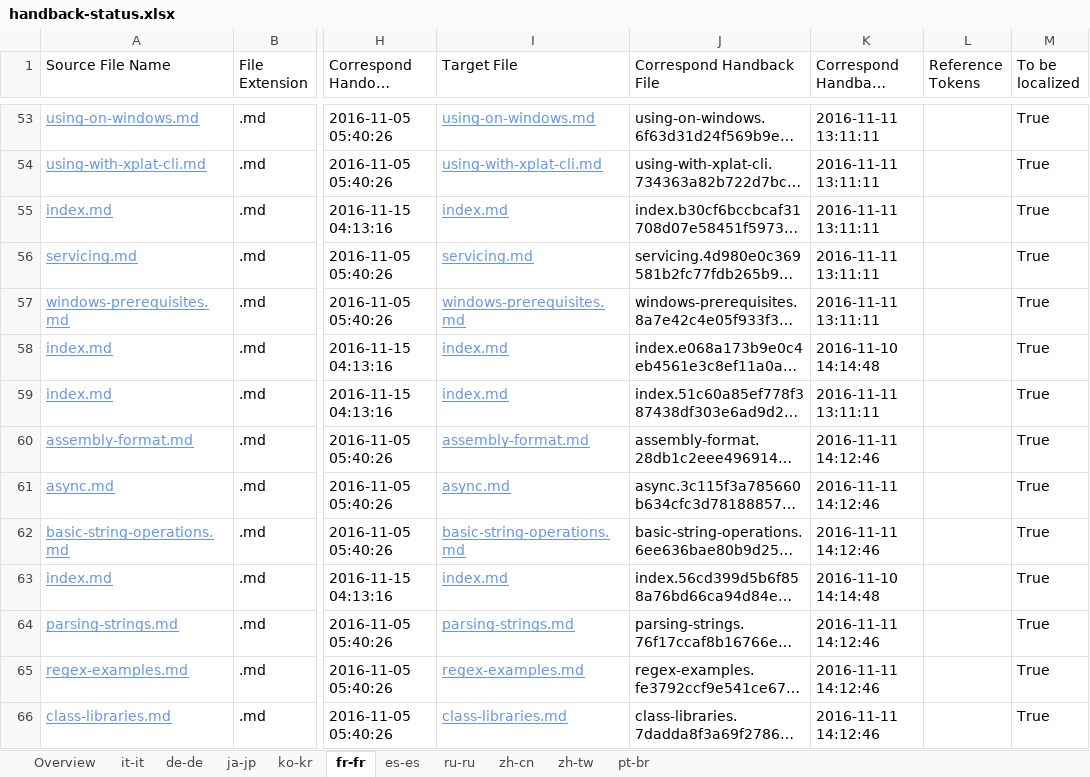
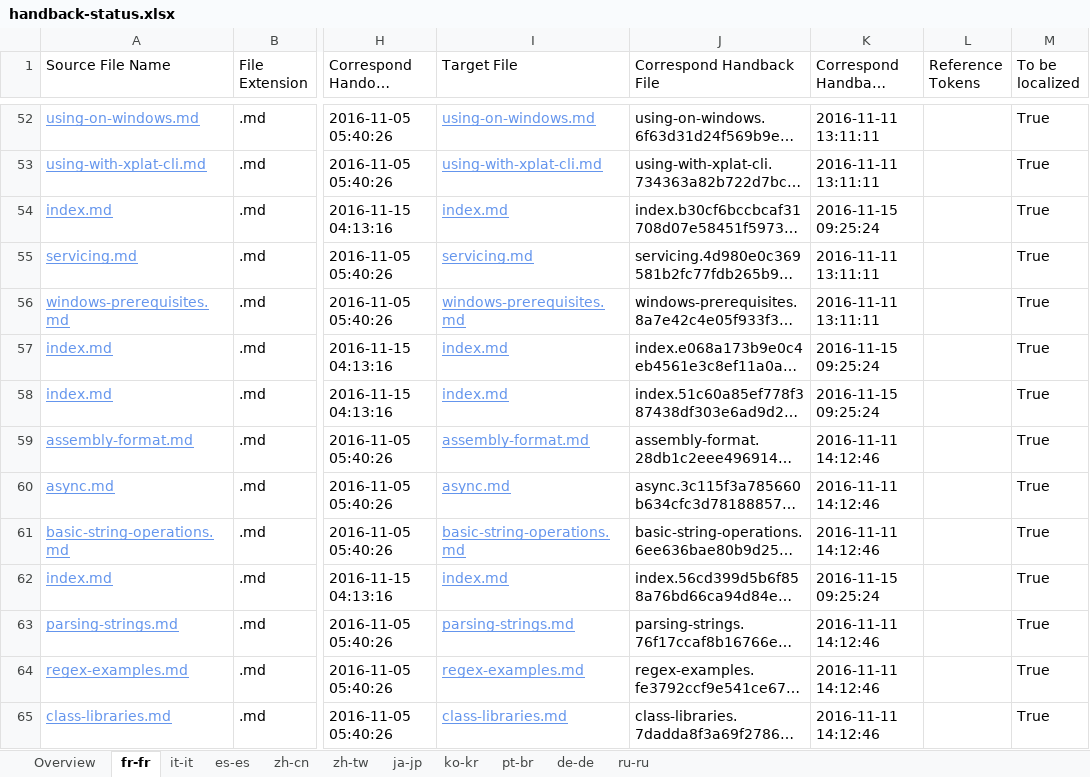
Before and after one commit to openpublishoperation/docs.handback, an Excel workbook: ol-handback/dotnet/docs/master/handback-status.xlsx, sheet fr-fr, drawn as a sheet; only a part is shown, gaps mark what is left out; long unchanged cells end in …; values as stored, in another font and other column widths than the file's, no borders; table styles not drawn; addresses are those after the commit; the diff covers the shown part only; the diff names each change by its address in the sheet, - before the commit and + after, or states it on an @@ line.

Commit message:
Generate Report for Handback

```diff
--- a/ol-handback/dotnet/docs/master/handback-status.xlsx (sheet fr-fr)
+++ b/ol-handback/dotnet/docs/master/handback-status.xlsx (sheet fr-fr)
@@ sheet tab order changed: Overview | fr-fr | it-it | es-es | zh-cn | zh-tw | ja-jp | ko-kr | pt-br | de-de | ru-ru @@
-K54 (Correspond Handback DateTime): 2016-11-11 13:11:11
+K54 (Correspond Handback DateTime): 2016-11-15 09:25:24
-K57 (Correspond Handback DateTime): 2016-11-10 14:14:48
+K57 (Correspond Handback DateTime): 2016-11-15 09:25:24
-K58 (Correspond Handback DateTime): 2016-11-11 13:11:11
+K58 (Correspond Handback DateTime): 2016-11-15 09:25:24
-K62 (Correspond Handback DateTime): 2016-11-10 14:14:48
+K62 (Correspond Handback DateTime): 2016-11-15 09:25:24
```
Also changed, not shown: 1 added row, 1 removed row and 9 edited cells elsewhere in this sheet, sheet es-es, sheet zh-cn, sheet zh-tw, sheet pt-br, sheet Overview, ol-handback/dotnet/docs/master/localization-status.xlsx.
